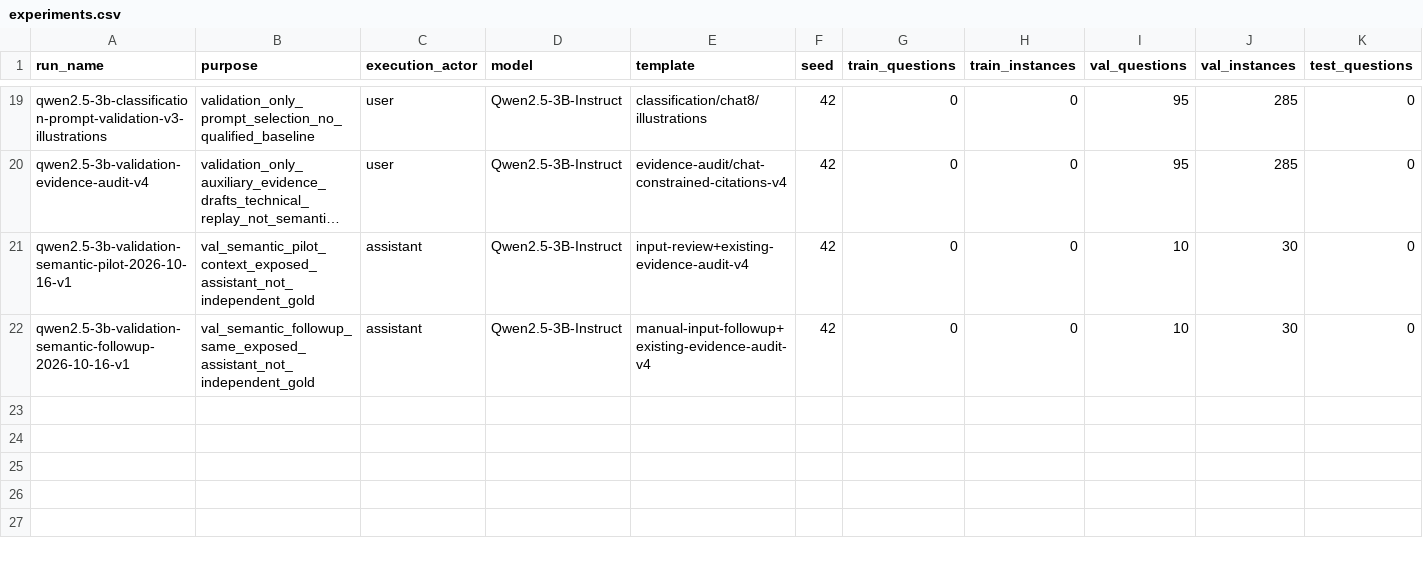
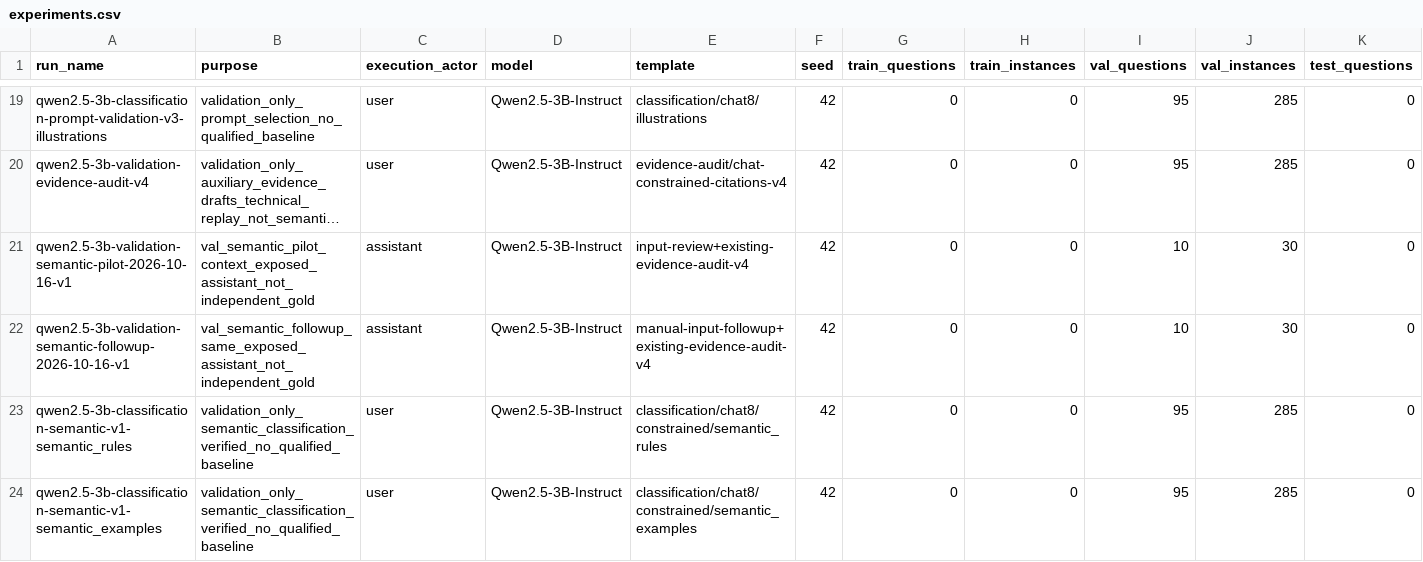
Before and after one commit to hfd9/Knowing-Before-Answering-Decoding-Language-Models-for-Reliable-RAG, a CSV file: docs/experiments.csv, drawn as a sheet; only a part is shown, gaps mark what is left out; long unchanged cells end in …; rows hold the shown columns only; the diff names each change by its address in the sheet, - before the commit and + after, or states it on an @@ line.

```diff
--- a/docs/experiments.csv
+++ b/docs/experiments.csv
+row 23: qwen2.5-3b-classification-semantic-v1-semantic_rules | validation_only_semantic_classification_verified_no_qualified_baseline | user | Qwen2.5-3B-Instruct | classification/chat8/constrained/semantic_rules | 42 | 0 | 0 | 95 | 285 | 0
+row 24: qwen2.5-3b-classification-semantic-v1-semantic_examples | validation_only_semantic_classification_verified_no_qualified_baseline | user | Qwen2.5-3B-Instruct | classification/chat8/constrained/semantic_examples | 42 | 0 | 0 | 95 | 285 | 0
```
Also changed, not shown: 27 other files.
